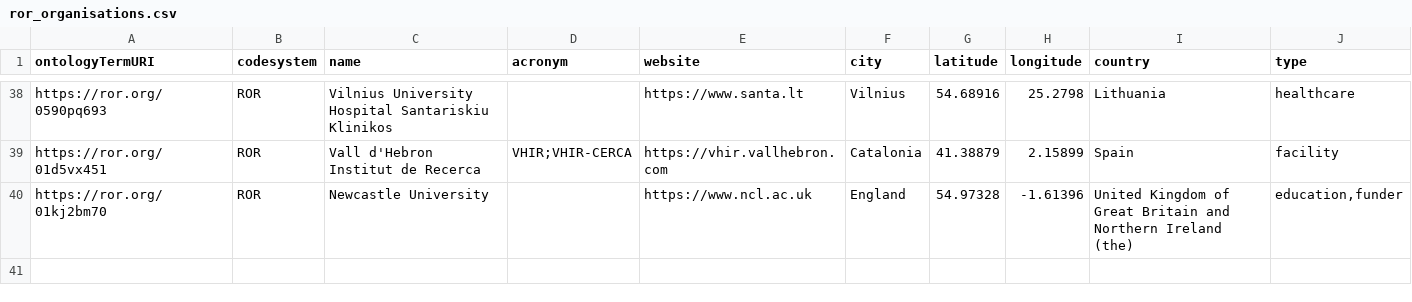
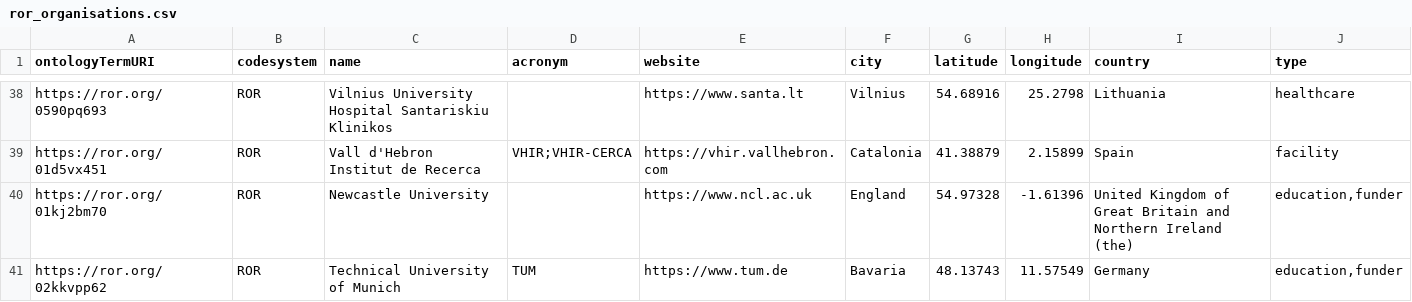
Before and after one commit to molgenis/projects-erdera, a CSV file: model/lookups/ror_organisations.csv, drawn as a sheet; only a part is shown, gaps mark what is left out; the diff names each change by its address in the sheet, - before the commit and + after, or states it on an @@ line.

Commit message:
add TUM to organisations

```diff
--- a/model/lookups/ror_organisations.csv
+++ b/model/lookups/ror_organisations.csv
+row 41: https://ror.org/02kkvpp62 | ROR | Technical University of Munich | TUM | https://www.tum.de | Bavaria | 48.13743 | 11.57549 | Germany | education,funder
```
Also changed, not shown: 1 other file.
